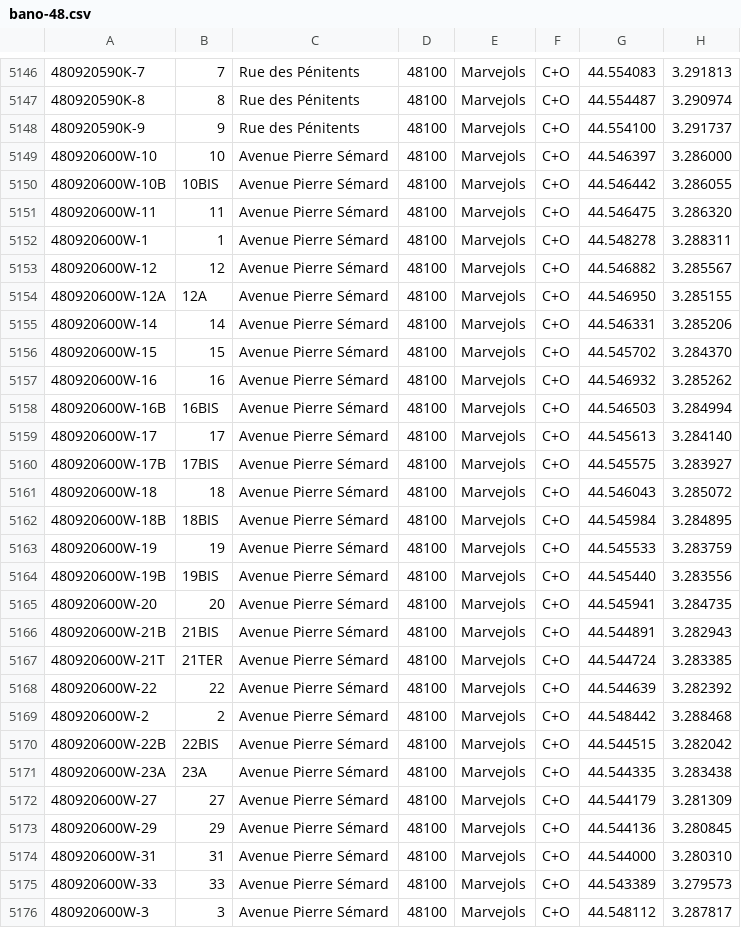
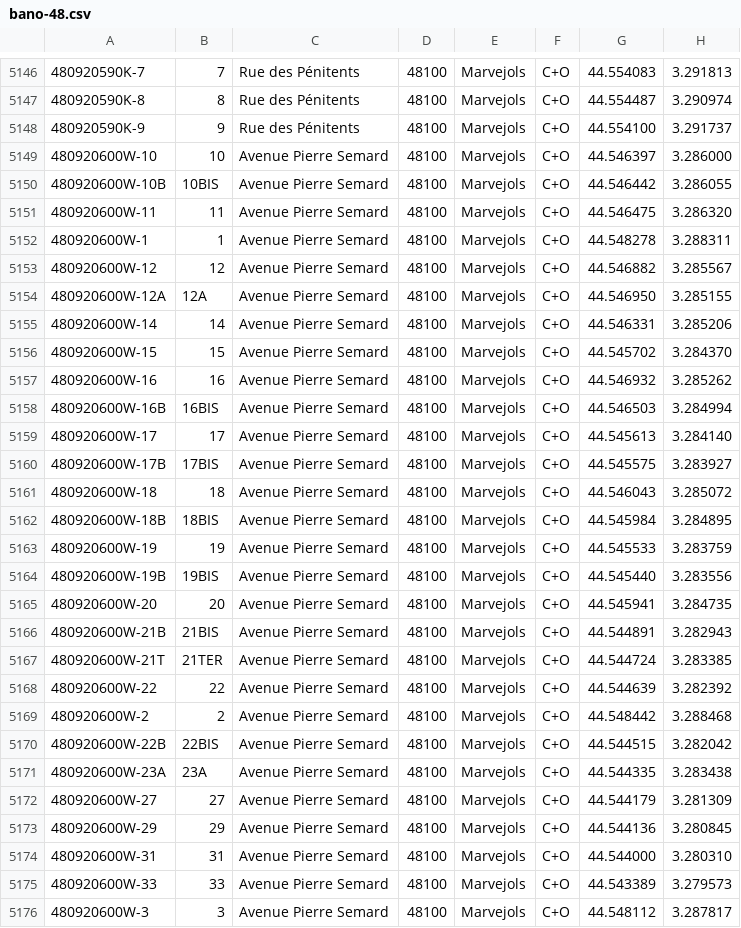
Before and after one commit to osm-fr/bano-data, a CSV file: bano-48.csv, drawn as a sheet; only a part is shown, gaps mark what is left out; the diff covers the shown part only.

```diff
--- a/bano-48.csv
+++ b/bano-48.csv
@@ -5148,29 +5148,29 @@
 480920590K-9,9,Rue des Pénitents,48100,Marvejols,C+O,44.554100,3.291737
-480920600W-10,10,Avenue Pierre Sémard,48100,Marvejols,C+O,44.546397,3.286000
-480920600W-10B,10BIS,Avenue Pierre Sémard,48100,Marvejols,C+O,44.546442,3.286055
-480920600W-11,11,Avenue Pierre Sémard,48100,Marvejols,C+O,44.546475,3.286320
-480920600W-1,1,Avenue Pierre Sémard,48100,Marvejols,C+O,44.548278,3.288311
-480920600W-12,12,Avenue Pierre Sémard,48100,Marvejols,C+O,44.546882,3.285567
-480920600W-12A,12A,Avenue Pierre Sémard,48100,Marvejols,C+O,44.546950,3.285155
-480920600W-14,14,Avenue Pierre Sémard,48100,Marvejols,C+O,44.546331,3.285206
-480920600W-15,15,Avenue Pierre Sémard,48100,Marvejols,C+O,44.545702,3.284370
-480920600W-16,16,Avenue Pierre Sémard,48100,Marvejols,C+O,44.546932,3.285262
-480920600W-16B,16BIS,Avenue Pierre Sémard,48100,Marvejols,C+O,44.546503,3.284994
-480920600W-17,17,Avenue Pierre Sémard,48100,Marvejols,C+O,44.545613,3.284140
-480920600W-17B,17BIS,Avenue Pierre Sémard,48100,Marvejols,C+O,44.545575,3.283927
-480920600W-18,18,Avenue Pierre Sémard,48100,Marvejols,C+O,44.546043,3.285072
-480920600W-18B,18BIS,Avenue Pierre Sémard,48100,Marvejols,C+O,44.545984,3.284895
-480920600W-19,19,Avenue Pierre Sémard,48100,Marvejols,C+O,44.545533,3.283759
-480920600W-19B,19BIS,Avenue Pierre Sémard,48100,Marvejols,C+O,44.545440,3.283556
-480920600W-20,20,Avenue Pierre Sémard,48100,Marvejols,C+O,44.545941,3.284735
-480920600W-21B,21BIS,Avenue Pierre Sémard,48100,Marvejols,C+O,44.544891,3.282943
-480920600W-21T,21TER,Avenue Pierre Sémard,48100,Marvejols,C+O,44.544724,3.283385
-480920600W-22,22,Avenue Pierre Sémard,48100,Marvejols,C+O,44.544639,3.282392
-480920600W-2,2,Avenue Pierre Sémard,48100,Marvejols,C+O,44.548442,3.288468
-480920600W-22B,22BIS,Avenue Pierre Sémard,48100,Marvejols,C+O,44.544515,3.282042
-480920600W-23A,23A,Avenue Pierre Sémard,48100,Marvejols,C+O,44.544335,3.283438
-480920600W-27,27,Avenue Pierre Sémard,48100,Marvejols,C+O,44.544179,3.281309
-480920600W-29,29,Avenue Pierre Sémard,48100,Marvejols,C+O,44.544136,3.280845
-480920600W-31,31,Avenue Pierre Sémard,48100,Marvejols,C+O,44.544000,3.280310
-480920600W-33,33,Avenue Pierre Sémard,48100,Marvejols,C+O,44.543389,3.279573
-480920600W-3,3,Avenue Pierre Sémard,48100,Marvejols,C+O,44.548112,3.287817
+480920600W-10,10,Avenue Pierre Semard,48100,Marvejols,C+O,44.546397,3.286000
+480920600W-10B,10BIS,Avenue Pierre Semard,48100,Marvejols,C+O,44.546442,3.286055
+480920600W-11,11,Avenue Pierre Semard,48100,Marvejols,C+O,44.546475,3.286320
+480920600W-1,1,Avenue Pierre Semard,48100,Marvejols,C+O,44.548278,3.288311
+480920600W-12,12,Avenue Pierre Semard,48100,Marvejols,C+O,44.546882,3.285567
+480920600W-12A,12A,Avenue Pierre Semard,48100,Marvejols,C+O,44.546950,3.285155
+480920600W-14,14,Avenue Pierre Semard,48100,Marvejols,C+O,44.546331,3.285206
+480920600W-15,15,Avenue Pierre Semard,48100,Marvejols,C+O,44.545702,3.284370
+480920600W-16,16,Avenue Pierre Semard,48100,Marvejols,C+O,44.546932,3.285262
+480920600W-16B,16BIS,Avenue Pierre Semard,48100,Marvejols,C+O,44.546503,3.284994
+480920600W-17,17,Avenue Pierre Semard,48100,Marvejols,C+O,44.545613,3.284140
+480920600W-17B,17BIS,Avenue Pierre Semard,48100,Marvejols,C+O,44.545575,3.283927
+480920600W-18,18,Avenue Pierre Semard,48100,Marvejols,C+O,44.546043,3.285072
+480920600W-18B,18BIS,Avenue Pierre Semard,48100,Marvejols,C+O,44.545984,3.284895
+480920600W-19,19,Avenue Pierre Semard,48100,Marvejols,C+O,44.545533,3.283759
+480920600W-19B,19BIS,Avenue Pierre Semard,48100,Marvejols,C+O,44.545440,3.283556
+480920600W-20,20,Avenue Pierre Semard,48100,Marvejols,C+O,44.545941,3.284735
+480920600W-21B,21BIS,Avenue Pierre Semard,48100,Marvejols,C+O,44.544891,3.282943
+480920600W-21T,21TER,Avenue Pierre Semard,48100,Marvejols,C+O,44.544724,3.283385
+480920600W-22,22,Avenue Pierre Semard,48100,Marvejols,C+O,44.544639,3.282392
+480920600W-2,2,Avenue Pierre Semard,48100,Marvejols,C+O,44.548442,3.288468
+480920600W-22B,22BIS,Avenue Pierre Semard,48100,Marvejols,C+O,44.544515,3.282042
+480920600W-23A,23A,Avenue Pierre Semard,48100,Marvejols,C+O,44.544335,3.283438
+480920600W-27,27,Avenue Pierre Semard,48100,Marvejols,C+O,44.544179,3.281309
+480920600W-29,29,Avenue Pierre Semard,48100,Marvejols,C+O,44.544136,3.280845
+480920600W-31,31,Avenue Pierre Semard,48100,Marvejols,C+O,44.544000,3.280310
+480920600W-33,33,Avenue Pierre Semard,48100,Marvejols,C+O,44.543389,3.279573
+480920600W-3,3,Avenue Pierre Semard,48100,Marvejols,C+O,44.548112,3.287817
```
Also changed, not shown: 7 edited cells elsewhere in this file, bano-05.csv, 11 other files.
